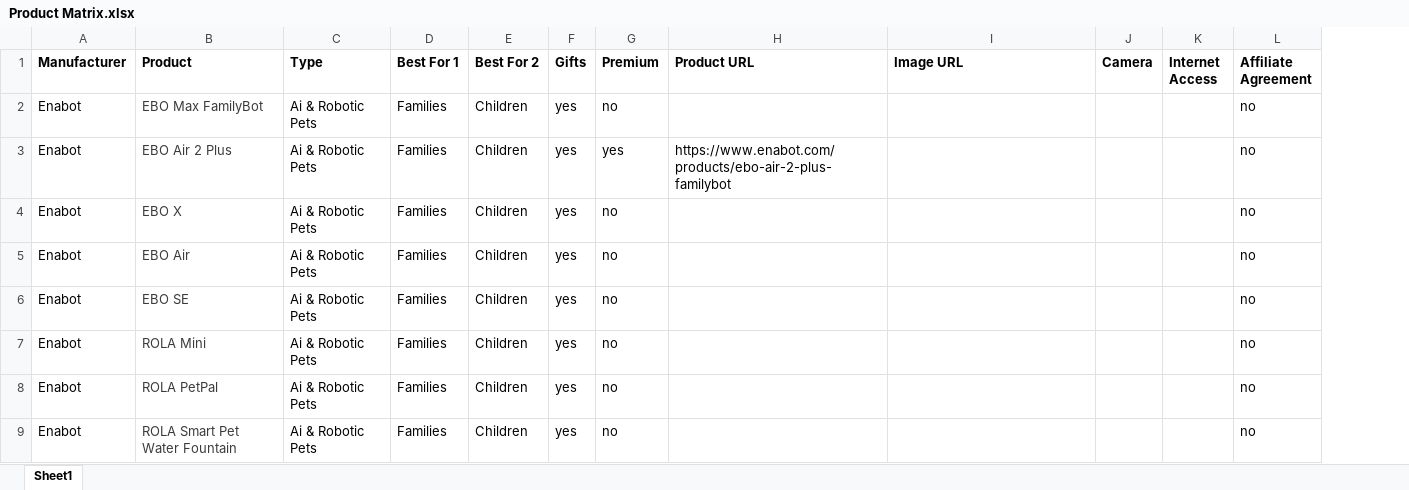
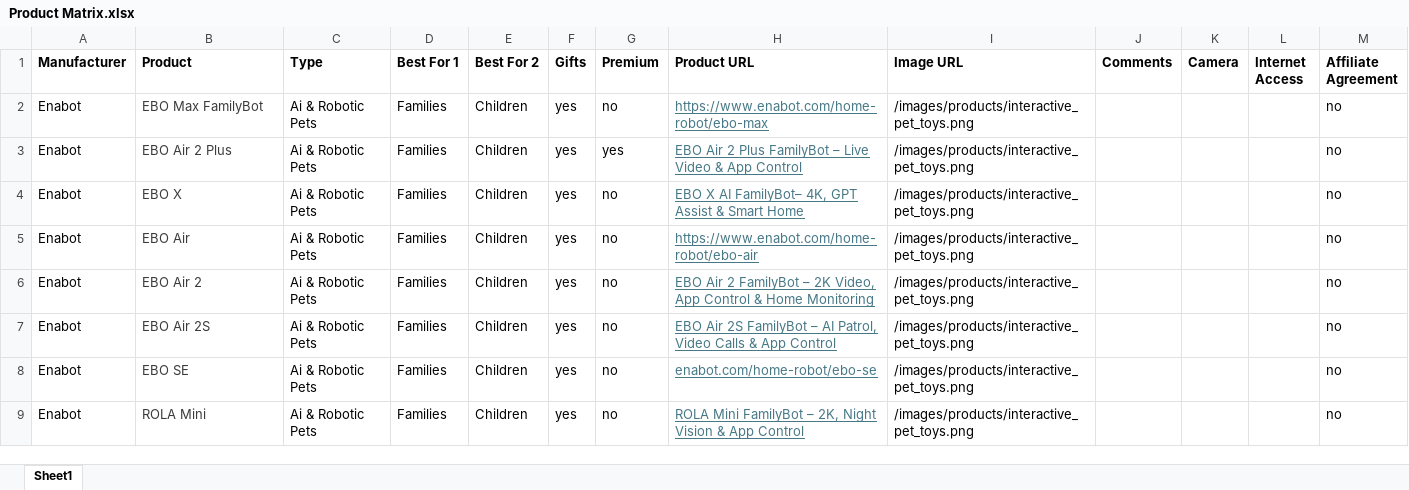
Before and after one commit to timsthomasson-cpu/Interactive-Pet-Marketplace, an Excel workbook: Documentation/Product Matrix.xlsx, sheet Sheet1, drawn as a sheet; only a part is shown; values as stored, in another font and other column widths than the file's, no borders; charts and pictures not drawn; removed rows and columns are numbered as before the commit, all else as after; the diff covers the shown part only; the diff names each change by its address in the sheet, - before the commit and + after, or states it on an @@ line.

Commit message:
Warm golden redesign, product images, layout cleanup

```diff
--- a/Documentation/Product Matrix.xlsx (sheet Sheet1)
+++ b/Documentation/Product Matrix.xlsx (sheet Sheet1)
+column J (Comments), empty
-H2 (Product URL): (empty)
+H2 (Product URL): https://www.enabot.com/home-robot/ebo-max
-I2:I5 (Image URL): (empty)
+I2:I5 (Image URL): /images/products/interactive_pet_toys.png
-H3 (Product URL): https://www.enabot.com/products/ebo-air-2-plus-familybot
+H3 (Product URL): EBO Air 2 Plus FamilyBot – Live Video & App Control
@@ H3 underline: off → on, text colour: black → #467886 @@
-H4 (Product URL): (empty)
+H4 (Product URL): EBO X AI FamilyBot– 4K, GPT Assist & Smart Home
-H5 (Product URL): (empty)
+H5 (Product URL): https://www.enabot.com/home-robot/ebo-air
+row 6: Enabot | EBO Air 2 | Ai & Robotic Pets | Families | Children | yes | no | EBO Air 2 FamilyBot – 2K Video, App Control & Home Monitoring | /images/products/interactive_pet_toys.png |  |  |  | no
+row 7: Enabot | EBO Air 2S | Ai & Robotic Pets | Families | Children | yes | no | EBO Air 2S FamilyBot – AI Patrol, Video Calls & App Control | /images/products/interactive_pet_toys.png |  |  |  | no
-H8 (Product URL): (empty)
+H8 (Product URL): enabot.com/home-robot/ebo-se
-I8:I9 (Image URL): (empty)
+I8:I9 (Image URL): /images/products/interactive_pet_toys.png
-H9 (Product URL): (empty)
+H9 (Product URL): ROLA Mini FamilyBot – 2K, Night Vision & App Control
-row 8: Enabot | ROLA PetPal | Ai & Robotic Pets | Families | Children | yes | no |  |  |  |  | no
-row 9: Enabot | ROLA Smart Pet Water Fountain | Ai & Robotic Pets | Families | Children | yes | no |  |  |  |  | no
```
Also changed, not shown: 18 added rows, 1 removed row, 29 edited cells and cell formats elsewhere in this sheet, charts or pictures, 26 other files.
